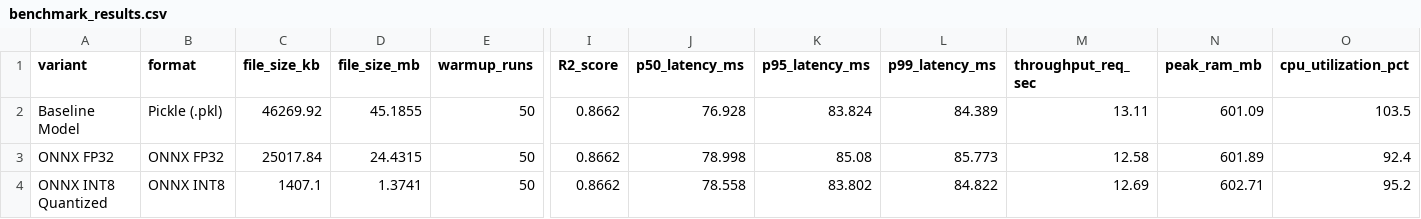
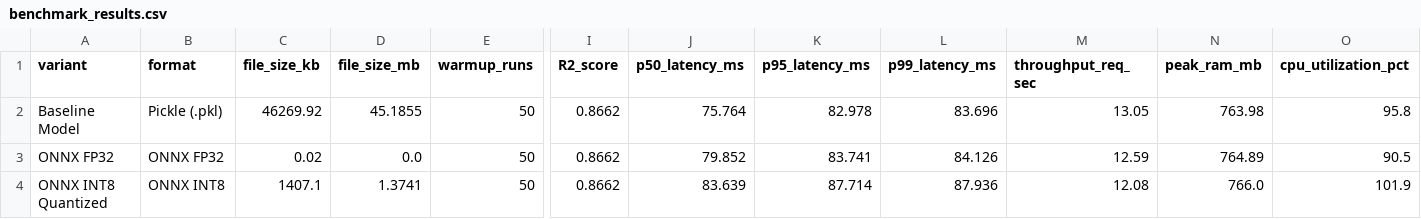
Before and after one commit to amrkh2004/crop-yield-mlops, a CSV file: reports/benchmark_results.csv, drawn as a sheet; only a part is shown, gaps mark what is left out; the diff names each change by its address in the sheet, - before the commit and + after, or states it on an @@ line.

Commit message:
docs(reports): update benchmark results report

```diff
--- a/reports/benchmark_results.csv
+++ b/reports/benchmark_results.csv
-J2 (p50_latency_ms): 76.928
+J2 (p50_latency_ms): 75.764
-K2 (p95_latency_ms): 83.824
+K2 (p95_latency_ms): 82.978
-L2 (p99_latency_ms): 84.389
+L2 (p99_latency_ms): 83.696
-M2 (throughput_req_sec): 13.11
+M2 (throughput_req_sec): 13.05
-N2 (peak_ram_mb): 601.09
+N2 (peak_ram_mb): 763.98
-O2 (cpu_utilization_pct): 103.5
+O2 (cpu_utilization_pct): 95.8
-C3 (file_size_kb): 25017.84
+C3 (file_size_kb): 0.02
-D3 (file_size_mb): 24.4315
+D3 (file_size_mb): 0.0
-J3 (p50_latency_ms): 78.998
+J3 (p50_latency_ms): 79.852
-K3 (p95_latency_ms): 85.08
+K3 (p95_latency_ms): 83.741
-L3 (p99_latency_ms): 85.773
+L3 (p99_latency_ms): 84.126
-M3 (throughput_req_sec): 12.58
+M3 (throughput_req_sec): 12.59
-N3 (peak_ram_mb): 601.89
+N3 (peak_ram_mb): 764.89
-O3 (cpu_utilization_pct): 92.4
+O3 (cpu_utilization_pct): 90.5
-J4 (p50_latency_ms): 78.558
+J4 (p50_latency_ms): 83.639
-K4 (p95_latency_ms): 83.802
+K4 (p95_latency_ms): 87.714
-L4 (p99_latency_ms): 84.822
+L4 (p99_latency_ms): 87.936
-M4 (throughput_req_sec): 12.69
+M4 (throughput_req_sec): 12.08
-N4 (peak_ram_mb): 602.71
+N4 (peak_ram_mb): 766.0
-O4 (cpu_utilization_pct): 95.2
+O4 (cpu_utilization_pct): 101.9
```
Also changed, not shown: 1 other file.
